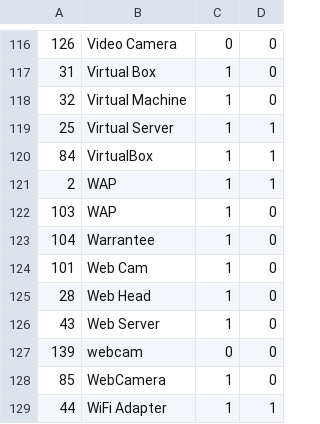
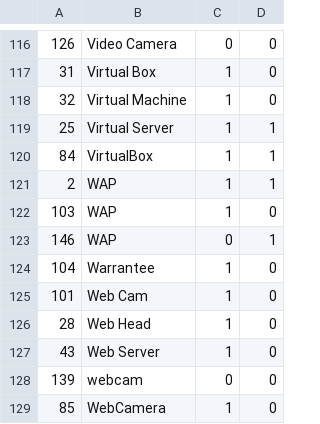
Before and after one commit to raystonge/tracker, a CSV file: sysUpdates/tables/assetType.csv, drawn as a sheet; only a part is shown, gaps mark what is left out; the shorter side is filled out with more unchanged rows.

```diff
--- a/sysUpdates/tables/assetType.csv
+++ b/sysUpdates/tables/assetType.csv
@@ -122,2 +122,3 @@
 103,"WAP",1,0
+146,"WAP",0,1
 104,"Warrantee",1,0
```
Also changed, not shown: sysUpdates/tables/control.csv, sysUpdates/tables/permission.csv, 27 other files.
